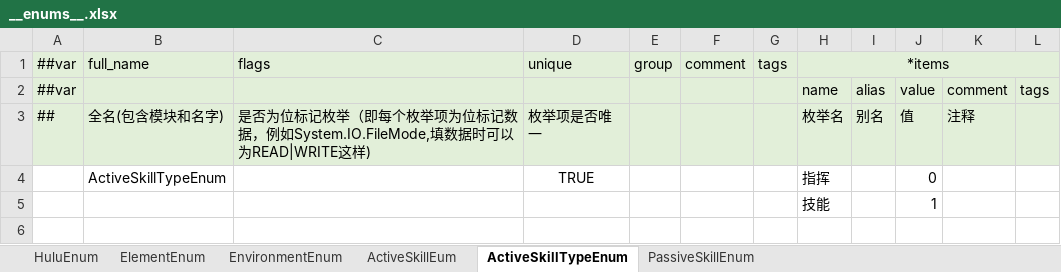
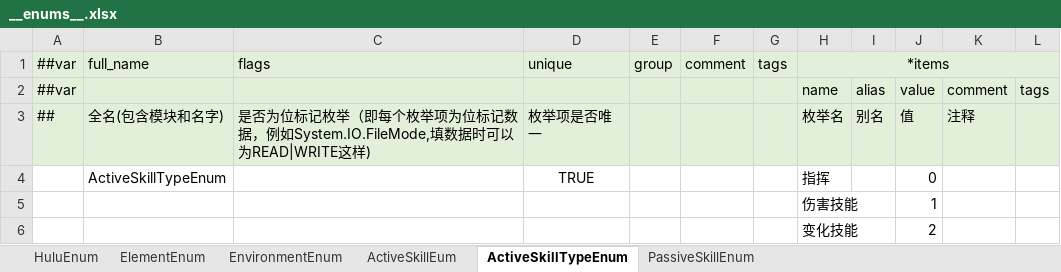
Before and after one commit to Unity-Devlop/BooomJam2024, an Excel workbook: Excels/Datas/__enums__.xlsx, sheet ActiveSkillTypeEnum, drawn as a sheet; values as stored, in another font and other column widths than the file's, no borders; the diff names each change by its address in the sheet, - before the commit and + after, or states it on an @@ line.

```diff
--- a/Excels/Datas/__enums__.xlsx (sheet ActiveSkillTypeEnum)
+++ b/Excels/Datas/__enums__.xlsx (sheet ActiveSkillTypeEnum)
-H5: 技能
+H5: 伤害技能
+row 6:  |  |  |  |  |  |  | 变化技能 |  | 2
```
Also changed, not shown: sheet ActiveSkillEum, Excels/Datas/config1.xlsx, 7 other files.
